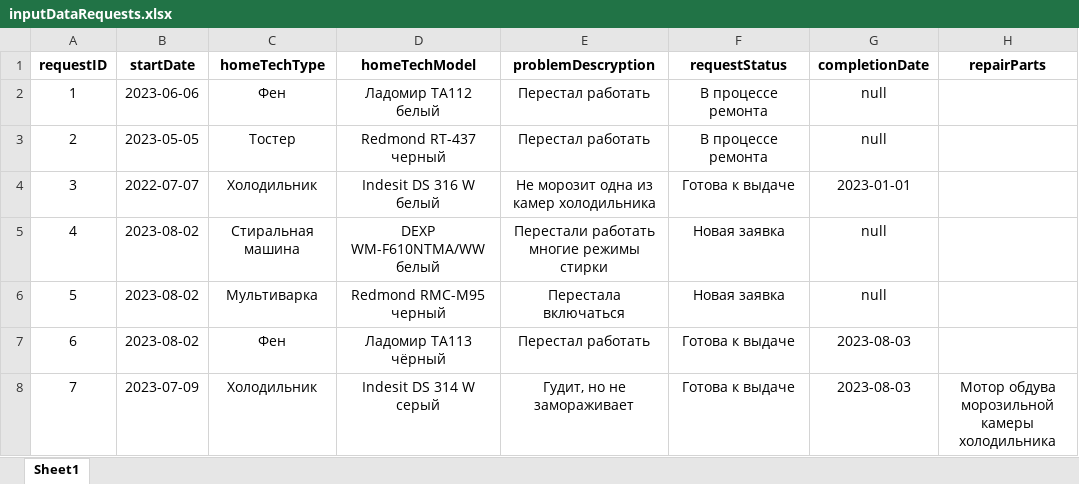
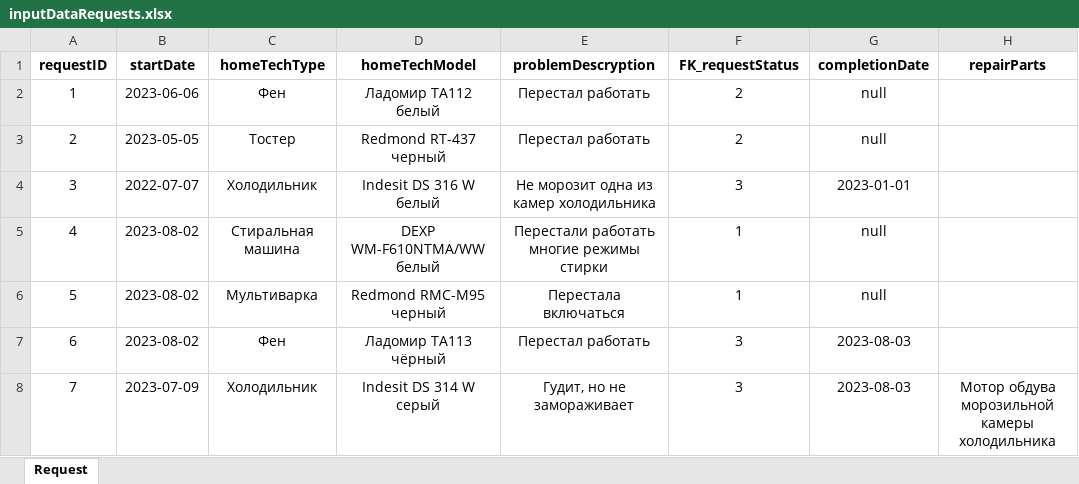
Before and after one commit to KsanderX/VKI_Course3, an Excel workbook: 1_semester/Support_and_testing_of_software_modules/Lab1/В1_КОД 09.02.07-2-2024-БУ/В1_Ресурсы/B1_import_БытСервис/Заявки/inputDataRequests.xlsx, sheet Request, drawn as a sheet; only a part is shown; values as stored, in another font and other column widths than the file's, no borders; the diff names each change by its address in the sheet, - before the commit and + after, or states it on an @@ line.

```diff
--- a/1_semester/Support_and_testing_of_software_modules/Lab1/В1_КОД 09.02.07-2-2024-БУ/В1_Ресурсы/B1_import_БытСервис/Заявки/inputDataRequests.xlsx (sheet Request)
+++ b/1_semester/Support_and_testing_of_software_modules/Lab1/В1_КОД 09.02.07-2-2024-БУ/В1_Ресурсы/B1_import_БытСервис/Заявки/inputDataRequests.xlsx (sheet Request)
-sheet tab: Sheet1
+sheet tab: Request
-F1: requestStatus
+F1: FK_requestStatus
-F2:F3 (FK_requestStatus): В процессе ремонта
+F2:F3 (FK_requestStatus): 2
-F4 (FK_requestStatus): Готова к выдаче
+F4 (FK_requestStatus): 3
-F5:F6 (FK_requestStatus): Новая заявка
+F5:F6 (FK_requestStatus): 1
-F7:F8 (FK_requestStatus): Готова к выдаче
+F7:F8 (FK_requestStatus): 3
```
Also changed, not shown: 1_semester/Support_and_testing_of_software_modules/Lab1/В1_КОД 09.02.07-2-2024-БУ/В1_Ресурсы/B1_import_БытСервис/Комментарии/inputDataComments.xlsx, 9 other files.
